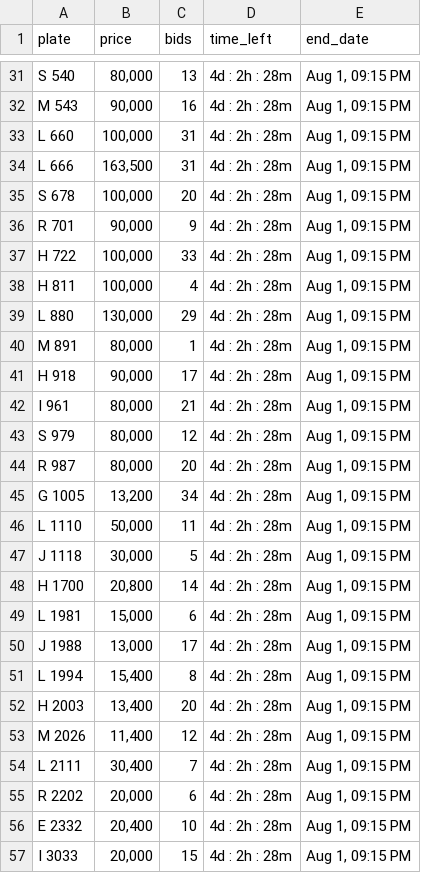
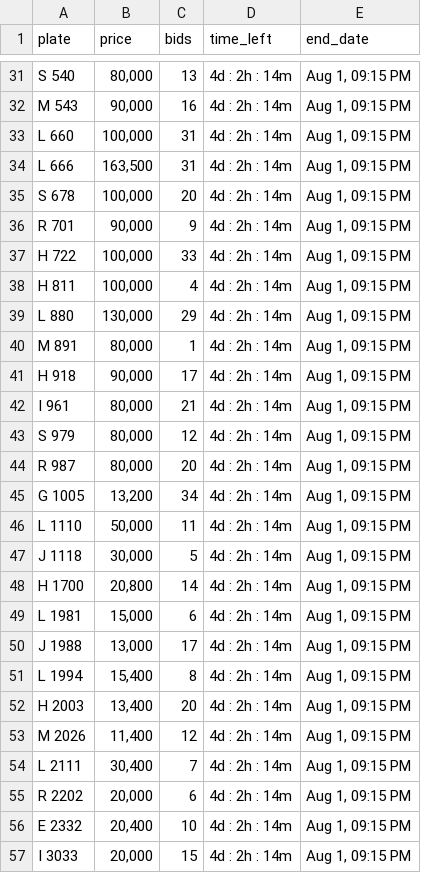
Before and after one commit to mdanfas/fujplatescrape, a CSV file: fujairah_plates_data.csv, drawn as a sheet; only a part is shown, gaps mark what is left out; the diff covers the shown part only; the diff names each change by its address in the sheet, - before the commit and + after, or states it on an @@ line.

```diff
--- a/fujairah_plates_data.csv
+++ b/fujairah_plates_data.csv
-D31:D57 (time_left): 4d : 2h : 28m
+D31:D57 (time_left): 4d : 2h : 14m
```
Also changed, not shown: 71 edited cells elsewhere in this file.
